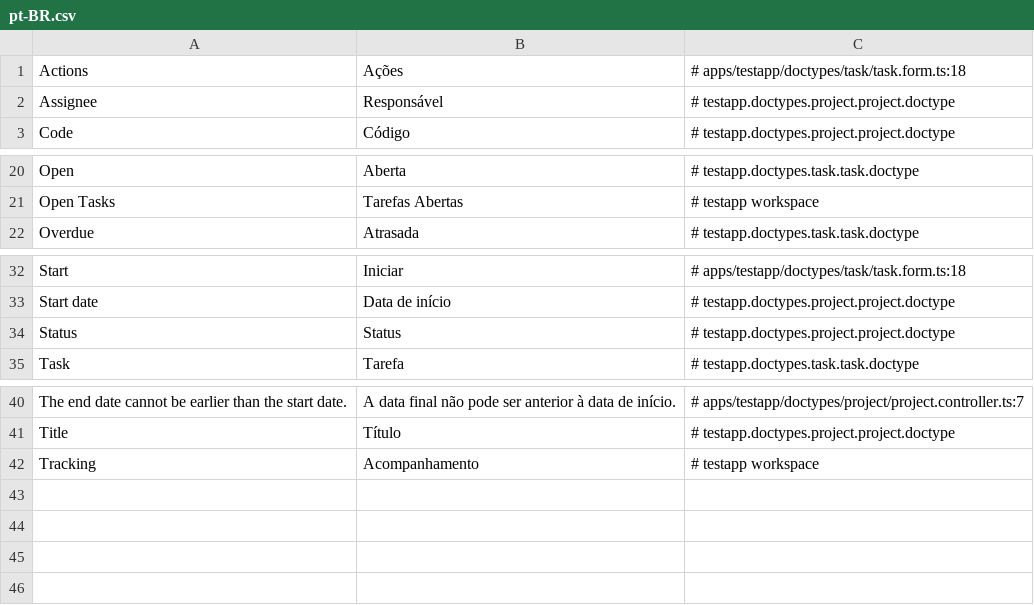
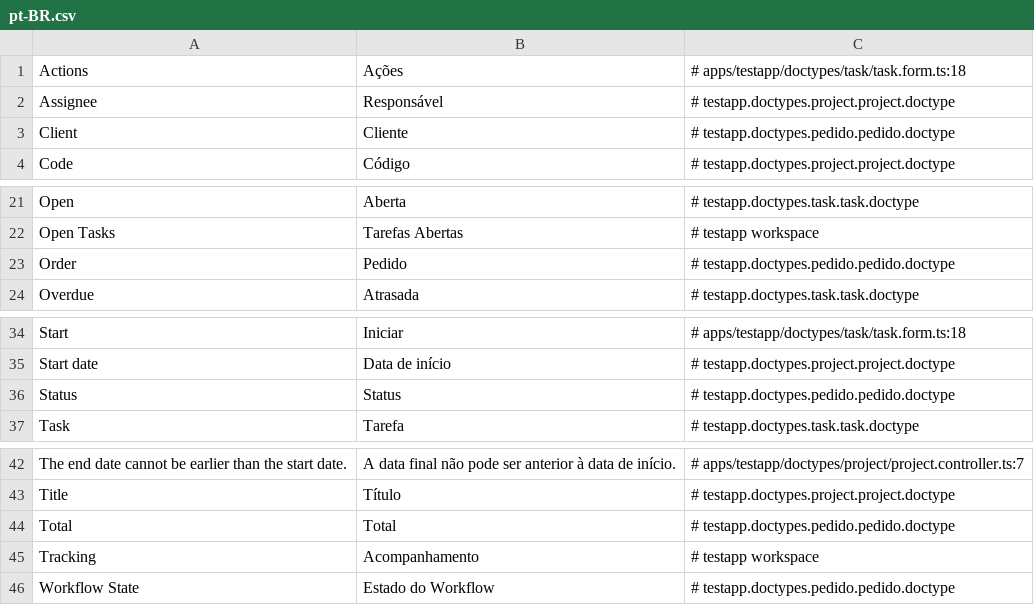
Before and after one commit to jrvidotti/ddcore, a CSV file: apps/testapp/translations/pt-BR.csv, drawn as a sheet; only a part is shown, gaps mark what is left out.

Commit message:
fix(workflows): resolve whole-branch review findings for OPS-04
Addresses the code review of the approval-workflows branch (base
cb376f1..4529ed7): a first fix-wave subagent was dispatched but hit an
API quota exhaustion before applying any changes, so the fixes below
were made directly.

Critical:
- Permit a workflow to reject/cancel a draft (docstatus 0 -> 2),
  running beforeCancel/onCancel, instead of failing with "Invalid
  docstatus transition (0 -> 2)".
- Compute _workflow.allowEdit (via a shared Server.enrichWorkflow) so
  the Desk actually locks fields/hides Save when the caller lacks the
  active state's role.
- Preserve _workflow across create/update/submit/cancel/save by
  enriching in redacted(), so saving a document no longer strips the
  state pill and action buttons or exposes the native Submit button.

Important:
- Add the Pedido DocType to apps/testapp so pedido_approval.workflow.ts
  is no longer orphaned; cover it in the acceptance fixture assertion
  and translate its labels.
- Exempt the workflow state field and target updateFields from
  checkAllowOnSubmit so post-submit transitions (docstatus 1 -> 1)
  don't fail with "cannot be changed after submission".

Minor:
- Drop unused pass-through handler wrappers.
- Document that transition actions must be unique per state.

Also fixes internal/api/workflow_test.go's Rejected fixture, which
used docstatus: 0 and masked the first Critical finding above.

```diff
--- a/apps/testapp/translations/pt-BR.csv
+++ b/apps/testapp/translations/pt-BR.csv
@@ -2,2 +2,3 @@ Actions,Ações,# apps/testapp/doctypes/task/task.form.ts:18
 Assignee,Responsável,# testapp.doctypes.project.project.doctype
+Client,Cliente,# testapp.doctypes.pedido.pedido.doctype
 Code,Código,# testapp.doctypes.project.project.doctype
@@ -21,2 +22,3 @@ Open,Aberta,# testapp.doctypes.task.task.doctype
 Open Tasks,Tarefas Abertas,# testapp workspace
+Order,Pedido,# testapp.doctypes.pedido.pedido.doctype
 Overdue,Atrasada,# testapp.doctypes.task.task.doctype
@@ -33,3 +35,3 @@ Start,Iniciar,# apps/testapp/doctypes/task/task.form.ts:18
 Start date,Data de início,# testapp.doctypes.project.project.doctype
-Status,Status,# testapp.doctypes.project.project.doctype
+Status,Status,# testapp.doctypes.pedido.pedido.doctype
 Task,Tarefa,# testapp.doctypes.task.task.doctype
@@ -41,2 +43,4 @@ The end date cannot be earlier than the start date.,A data final não pode ser a
 Title,Título,# testapp.doctypes.project.project.doctype
+Total,Total,# testapp.doctypes.pedido.pedido.doctype
 Tracking,Acompanhamento,# testapp workspace
+Workflow State,Estado do Workflow,# testapp.doctypes.pedido.pedido.doctype
```
Also changed, not shown: core/translations/pt-BR.csv, 8 other files.
